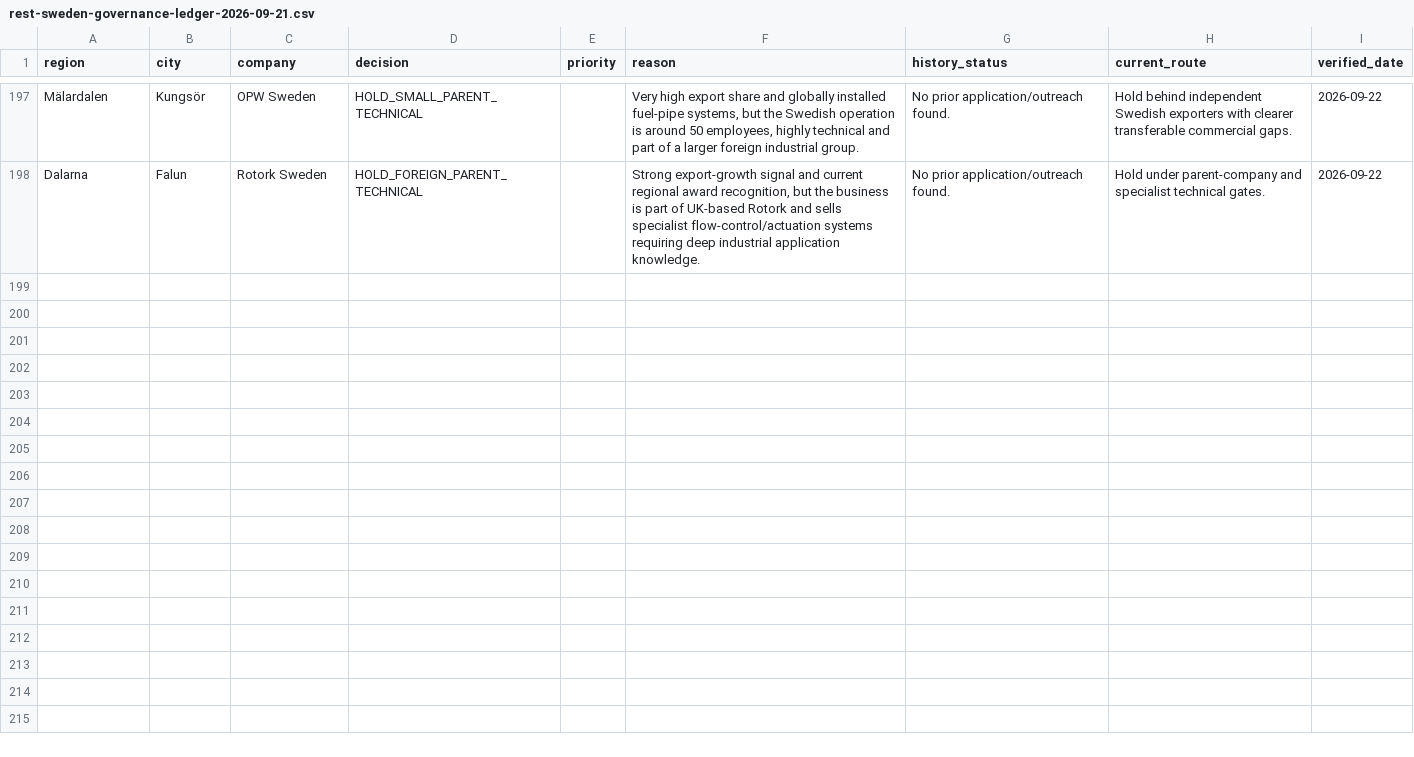
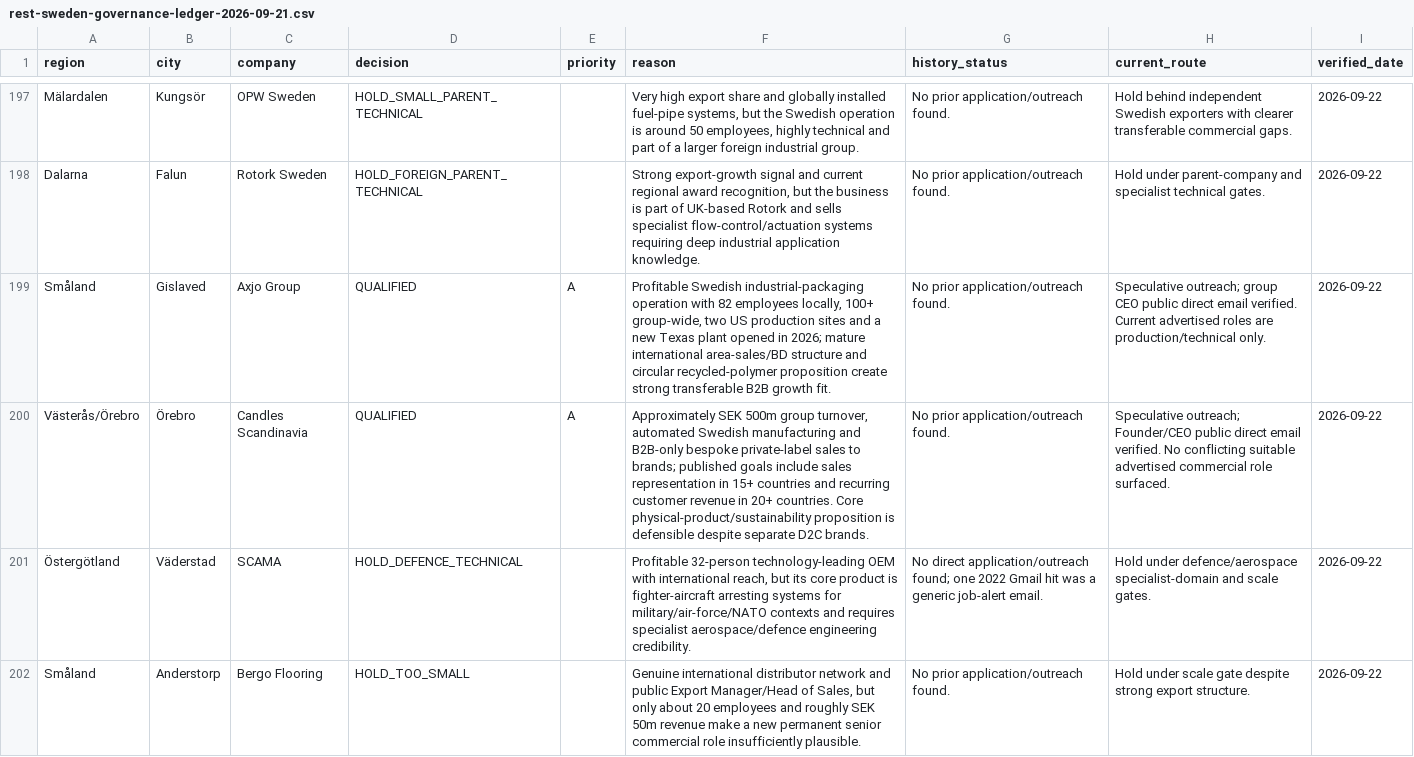
Before and after one commit to Pomeroi9Langmaid/Job-Hunting, a CSV file: data/rest-sweden-governance-ledger-2026-09-21.csv, drawn as a sheet; only a part is shown, gaps mark what is left out; the diff covers the shown part only.

Commit message:
Govern Axjo Candles and latest regional screening batch

```diff
--- a/data/rest-sweden-governance-ledger-2026-09-21.csv
+++ b/data/rest-sweden-governance-ledger-2026-09-21.csv
@@ -198 +198,5 @@ Mälardalen,Kungsör,OPW Sweden,HOLD_SMALL_PARENT_TECHNICAL,,"Very high export s
 Dalarna,Falun,Rotork Sweden,HOLD_FOREIGN_PARENT_TECHNICAL,,"Strong export-growth signal and current regional award recognition, but the business is part of UK-based Rotork and sells specialist flow-control/actuation systems requiring deep industrial application knowledge.","No prior application/outreach found.","Hold under parent-company and specialist technical gates.",2026-09-22
+Småland,Gislaved,Axjo Group,QUALIFIED,A,"Profitable Swedish industrial-packaging operation with 82 employees locally, 100+ group-wide, two US production sites and a new Texas plant opened in 2026; mature international area-sales/BD structure and circular recycled-polymer proposition create strong transferable B2B growth fit.","No prior application/outreach found.","Speculative outreach; group CEO public direct email verified. Current advertised roles are production/technical only.",2026-09-22
+Västerås/Örebro,Örebro,Candles Scandinavia,QUALIFIED,A,"Approximately SEK 500m group turnover, automated Swedish manufacturing and B2B-only bespoke private-label sales to brands; published goals include sales representation in 15+ countries and recurring customer revenue in 20+ countries. Core physical-product/sustainability proposition is defensible despite separate D2C brands.","No prior application/outreach found.","Speculative outreach; Founder/CEO public direct email verified. No conflicting suitable advertised commercial role surfaced.",2026-09-22
+Östergötland,Väderstad,SCAMA,HOLD_DEFENCE_TECHNICAL,,"Profitable 32-person technology-leading OEM with international reach, but its core product is fighter-aircraft arresting systems for military/air-force/NATO contexts and requires specialist aerospace/defence engineering credibility.","No direct application/outreach found; one 2022 Gmail hit was a generic job-alert email.","Hold under defence/aerospace specialist-domain and scale gates.",2026-09-22
+Småland,Anderstorp,Bergo Flooring,HOLD_TOO_SMALL,,"Genuine international distributor network and public Export Manager/Head of Sales, but only about 20 employees and roughly SEK 50m revenue make a new permanent senior commercial role insufficiently plausible.","No prior application/outreach found.","Hold under scale gate despite strong export structure.",2026-09-22
```
Also changed, not shown: 10 added rows elsewhere in this file.
